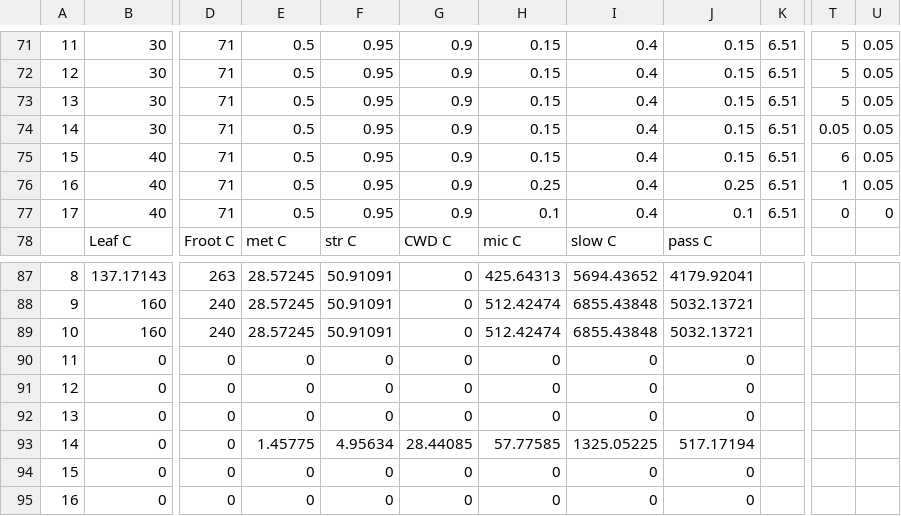
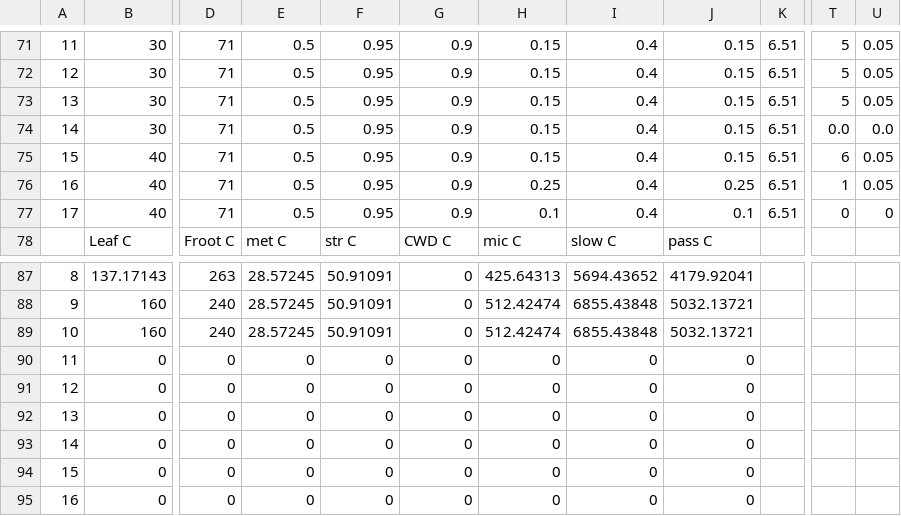
Before and after one commit to CABLE-LSM/CABLE, a CSV file: params/pftlookup.csv, drawn as a sheet; only a part is shown, gaps mark what is left out; the diff names each change by its address in the sheet, - before the commit and + after, or states it on an @@ line.

Commit message:
Set casamet%glai to 0 at start for iveg>=14 (as vlai), otherwise GPP on bare land. Also set glaimin and glaimax to 0 for barren land (iveg=14) in pftlookup.csv.   Printing of 13C isotopes does now take care of patches.   Added dClabiledt to casa_types in MPI code because needed in output.   Removed commented or uncommented print statements. Replaced lots of print with write statement so that print can be used and found during debugging.   Added temporary check for sum of casa fluxes is change in casapools until checked global run. One can grep '(Imbal|ERR)' in log_out_cable files.
git-svn-id: https://trac.nci.org.au/svn/cable/branches/Share/NESP2pt9_BLAZE@7117 b483b3d9-cc7d-4f55-9e4c-b4562452379e

```diff
--- a/params/pftlookup.csv
+++ b/params/pftlookup.csv
-T74: 0.05
+T74: 0.0
-U74: 0.05
+U74: 0.0
-E93: 1.45775
+E93: 0
-F93: 4.95634
+F93: 0
-G93: 28.44085
+G93: 0
-H93: 57.77585
+H93: 0
-I93: 1325.05225
+I93: 0
-J93: 517.17194
+J93: 0
```
Also changed, not shown: 36 other files.
